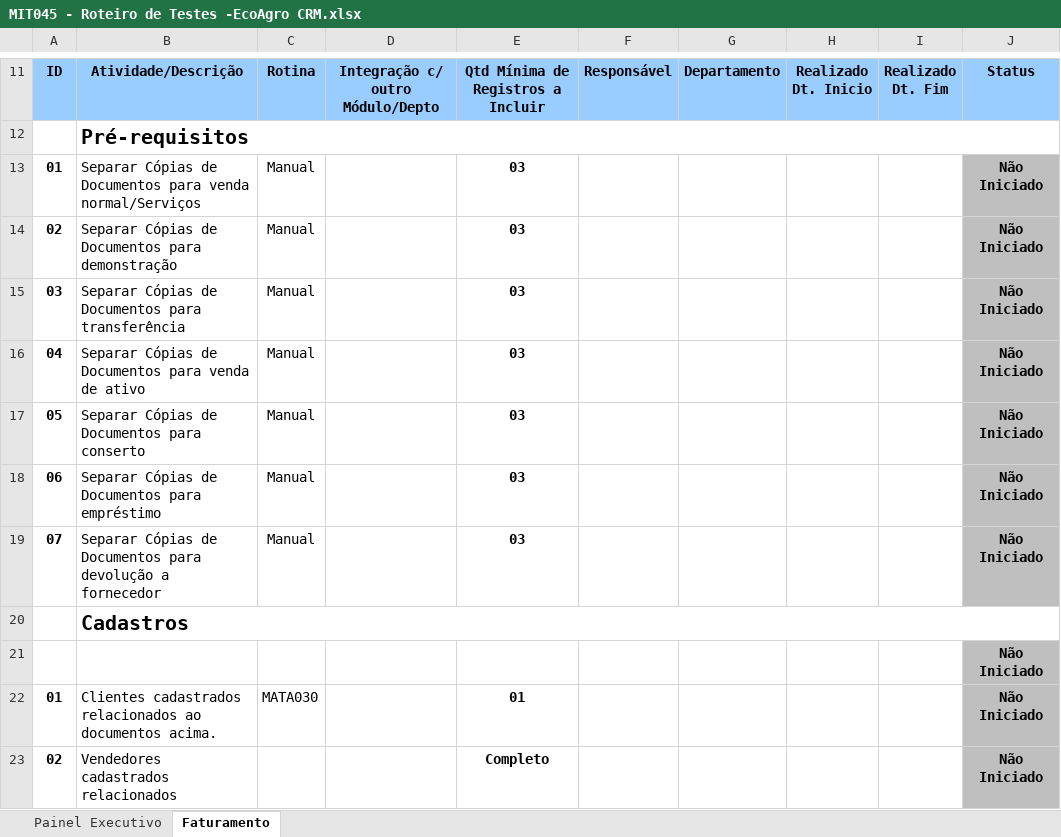
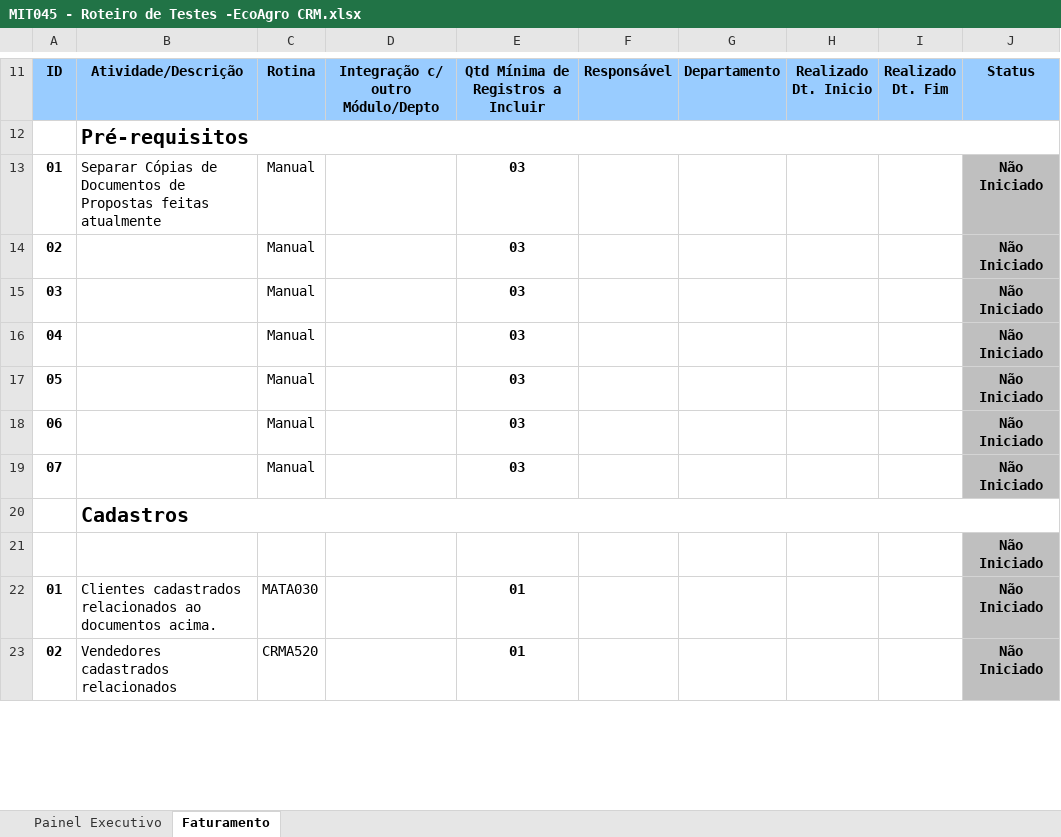
Before and after one commit to mobilecosta/ecoagro, an Excel workbook: resources/crm/MIT045 - Roteiro de Testes -EcoAgro CRM.xlsx, sheet Faturamento, drawn as a sheet; only a part is shown, gaps mark what is left out; values as stored, in another font and other column widths than the file's, no borders; charts and pictures and conditional formats not drawn; the diff covers the shown part only; the diff names each change by its address in the sheet, - before the commit and + after, or states it on an @@ line.

```diff
--- a/resources/crm/MIT045 - Roteiro de Testes -EcoAgro CRM.xlsx (sheet Faturamento)
+++ b/resources/crm/MIT045 - Roteiro de Testes -EcoAgro CRM.xlsx (sheet Faturamento)
-B13: …de Documentos para venda normal/Serviços
+B13: …de Documentos de Propostas feitas atualmente
-B14: Separar Cópias de Documentos para demonstração
+B14: (empty)
-B15: Separar Cópias de Documentos para transferência
+B15: (empty)
-B16: Separar Cópias de Documentos para venda de ativo
+B16: (empty)
-B17: Separar Cópias de Documentos para conserto
+B17: (empty)
-B18: Separar Cópias de Documentos para empréstimo
+B18: (empty)
-B19: Separar Cópias de Documentos para devolução a fornecedor
+B19: (empty)
-C23: (empty)
+C23: CRMA520
-E23: Completo
+E23: 01
```
Also changed, not shown: 12 edited cells elsewhere in this sheet, charts or pictures, 2 other files.
